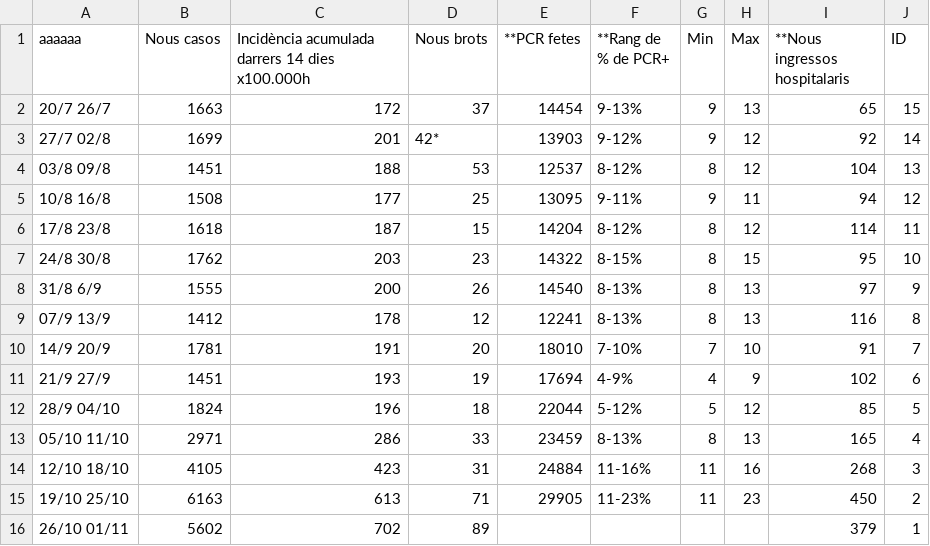
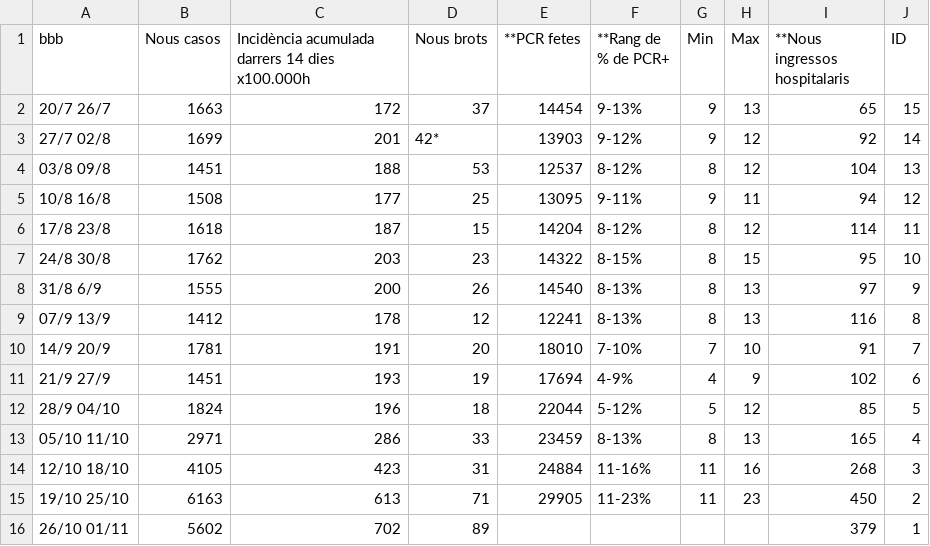
Before and after one commit to anacaillabet/TEMP, a CSV file: CSV-ASPB-covid19BCN_taula01-01-UTF8.csv, drawn as a sheet.

Commit message:
Update CSV-ASPB-covid19BCN_taula01-01-UTF8.csv

```diff
--- a/CSV-ASPB-covid19BCN_taula01-01-UTF8.csv
+++ b/CSV-ASPB-covid19BCN_taula01-01-UTF8.csv
@@ -1,2 +1,2 @@
-aaaaaa	Nous casos	Incidència acumulada darrers 14 dies x100.000h	Nous brots	**PCR fetes	**Rang de % de PCR+	Min	Max	**Nous ingressos hospitalaris	ID
+bbb	Nous casos	Incidència acumulada darrers 14 dies x100.000h	Nous brots	**PCR fetes	**Rang de % de PCR+	Min	Max	**Nous ingressos hospitalaris	ID
 20/7 26/7	1663	172	37	14454	9-13%	9	13	65	15
```
